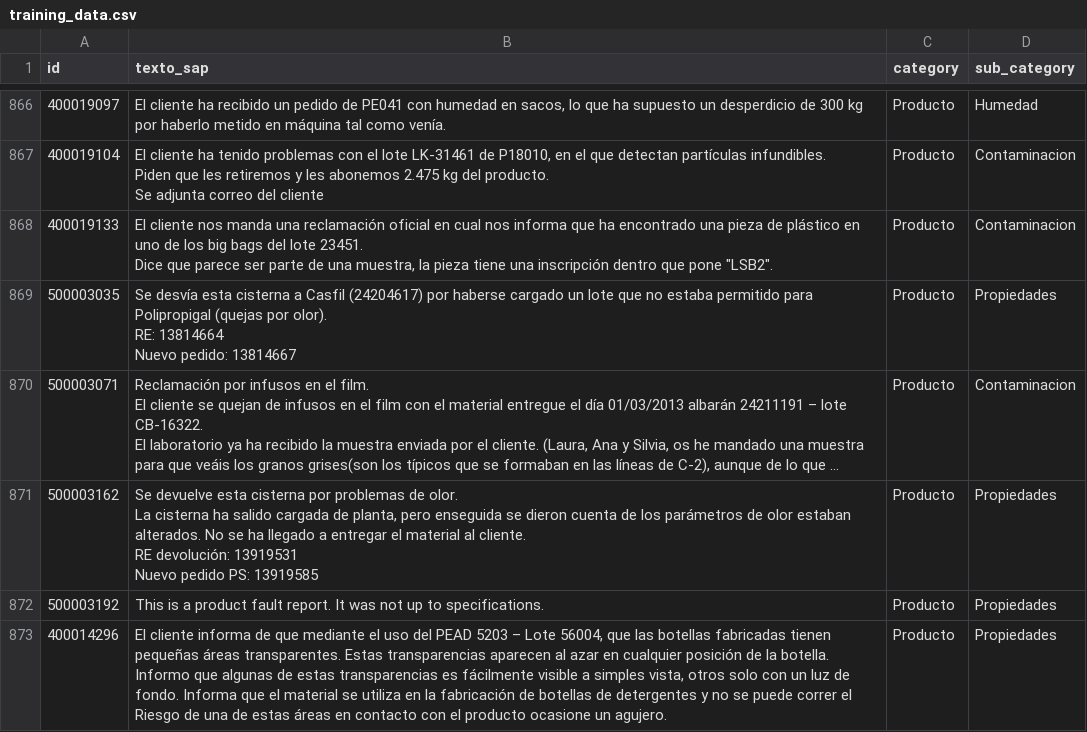
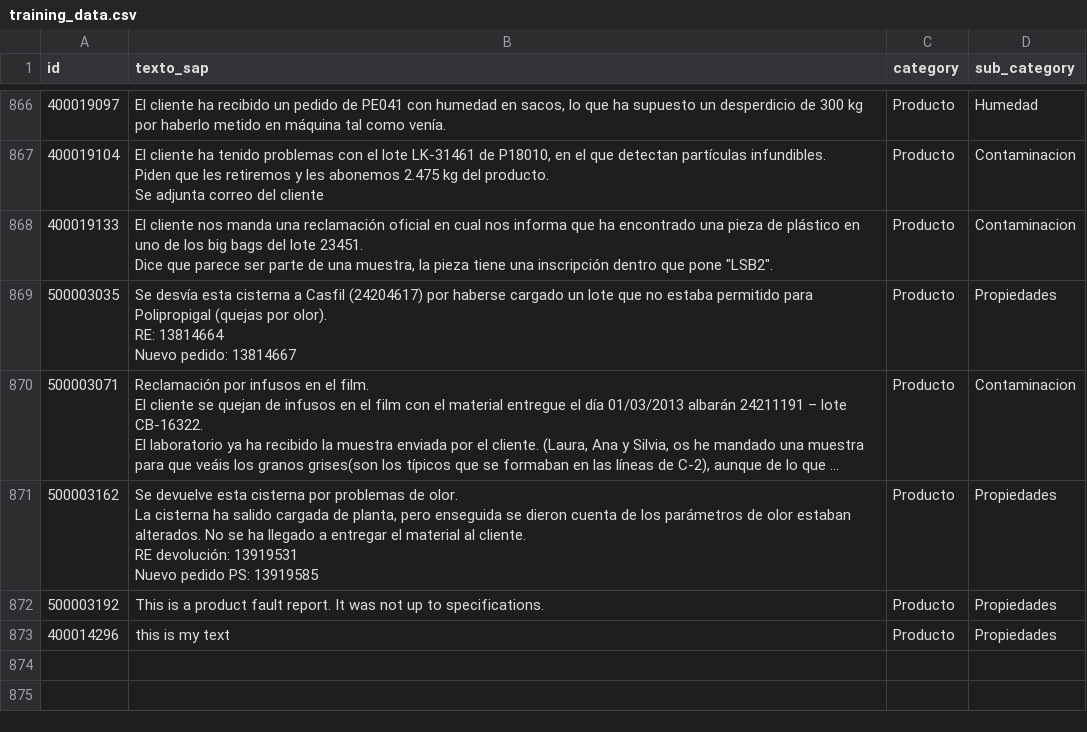
Before and after one commit to blancafs/BootstrapIncidences, a CSV file: data/training_data.csv, drawn as a sheet; only a part is shown, gaps mark what is left out; long unchanged cells end in ….

```diff
--- a/data/training_data.csv
+++ b/data/training_data.csv
@@ -3272,2 +3272,2 @@ Nuevo pedido PS: 13919585",Producto,Propiedades
 500003192,This is a product fault report. It was not up to specifications.,Producto,Propiedades
-400014296,"El cliente informa de que mediante el uso del PEAD 5203 – Lote 56004, que las botellas fabricadas tienen pequeñas áreas transparentes. Estas transparencias aparecen al azar en cualquier posición de la botella. Informo que algunas de estas transparencias es fácilmente visible a simples vista, otros solo con un luz de fondo. Informa que el material se utiliza en la fabricación de botellas de detergentes y no se puede correr el Riesgo de una de estas áreas en contacto con el producto ocasione un agujero. ",Producto,Propiedades
+400014296,this is my text,Producto,Propiedades
```
Also changed, not shown: data/general_data.csv, 6 other files.
